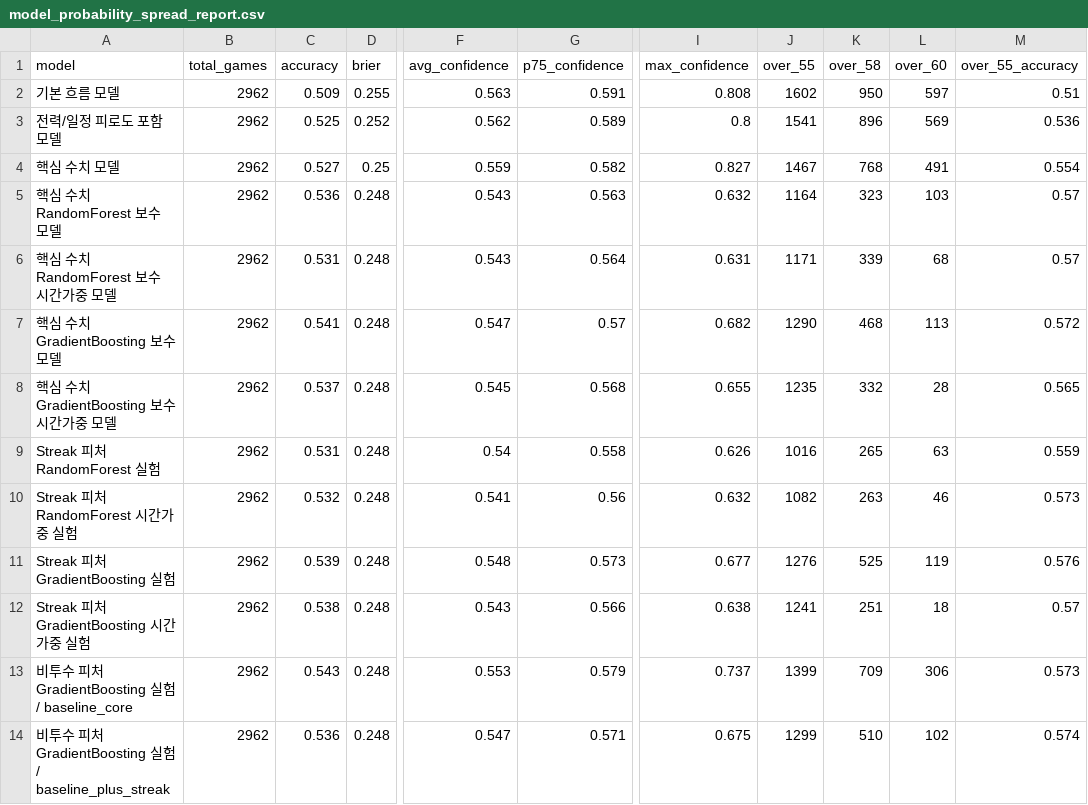
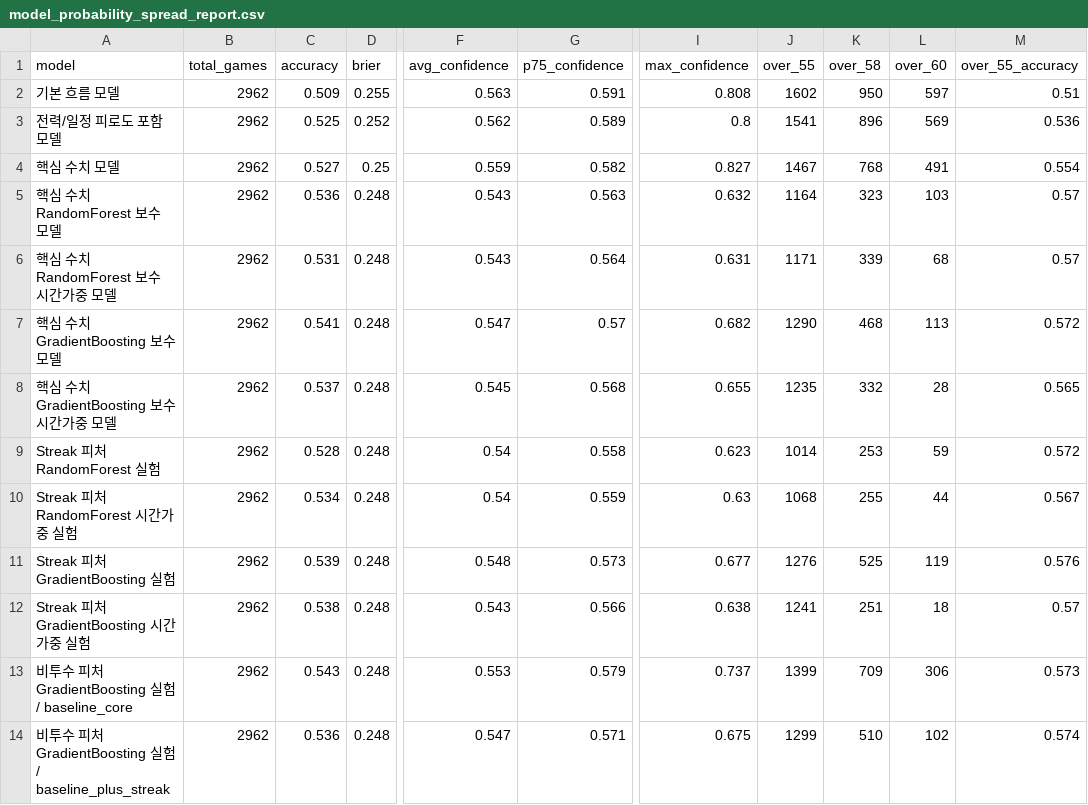
Before and after one commit to SaRangWOO/sports_analytics, a CSV file: kbo_analytics/modeling/results/model_probability_spread_report.csv, drawn as a sheet; only a part is shown, gaps mark what is left out; the diff names each change by its address in the sheet, - before the commit and + after, or states it on an @@ line.

```diff
--- a/kbo_analytics/modeling/results/model_probability_spread_report.csv
+++ b/kbo_analytics/modeling/results/model_probability_spread_report.csv
-C9 (accuracy): 0.531
+C9 (accuracy): 0.528
-I9 (max_confidence): 0.626
+I9 (max_confidence): 0.623
-J9 (over_55): 1016
+J9 (over_55): 1014
-K9 (over_58): 265
+K9 (over_58): 253
-L9 (over_60): 63
+L9 (over_60): 59
-M9 (over_55_accuracy): 0.559
+M9 (over_55_accuracy): 0.572
-C10 (accuracy): 0.532
+C10 (accuracy): 0.534
-F10 (avg_confidence): 0.541
+F10 (avg_confidence): 0.54
-G10 (p75_confidence): 0.56
+G10 (p75_confidence): 0.559
-I10 (max_confidence): 0.632
+I10 (max_confidence): 0.63
-J10 (over_55): 1082
+J10 (over_55): 1068
-K10 (over_58): 263
+K10 (over_58): 255
-L10 (over_60): 46
+L10 (over_60): 44
-M10 (over_55_accuracy): 0.573
+M10 (over_55_accuracy): 0.567
```
Also changed, not shown: kbo_analytics/modeling/results/model_selection_report.csv, kbo_analytics/modeling/results/non_pitching_feature_decision_report.csv, 16 other files.
